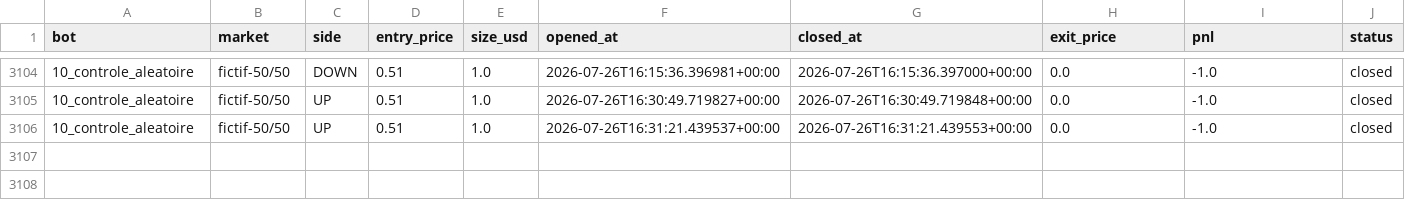
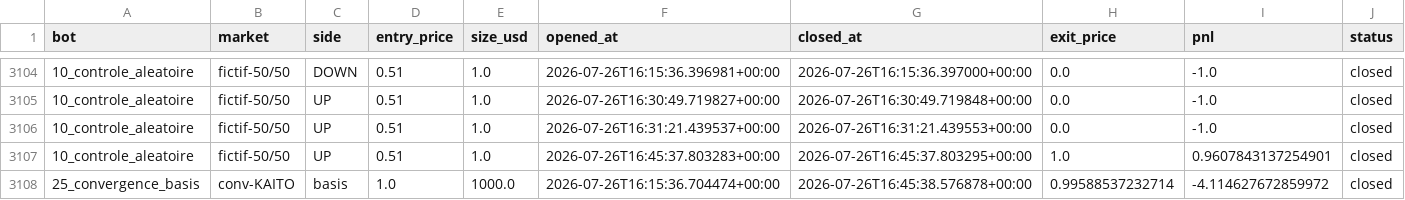
Before and after one commit to BSA-Laky/banc-paper, a CSV file: paper_trades.csv, drawn as a sheet; only a part is shown, gaps mark what is left out.

```diff
--- a/paper_trades.csv
+++ b/paper_trades.csv
@@ -3106 +3106,3 @@ bot,market,side,entry_price,size_usd,opened_at,closed_at,exit_price,pnl,status
 10_controle_aleatoire,fictif-50/50,UP,0.51,1.0,2026-07-26T16:31:21.439537+00:00,2026-07-26T16:31:21.439553+00:00,0.0,-1.0,closed
+10_controle_aleatoire,fictif-50/50,UP,0.51,1.0,2026-07-26T16:45:37.803283+00:00,2026-07-26T16:45:37.803295+00:00,1.0,0.9607843137254901,closed
+25_convergence_basis,conv-KAITO,basis,1.0,1000.0,2026-07-26T16:15:36.704474+00:00,2026-07-26T16:45:38.576878+00:00,0.99588537232714,-4.114627672859972,closed
```
Also changed, not shown: etat/testnet_trades.csv, 14 other files.
